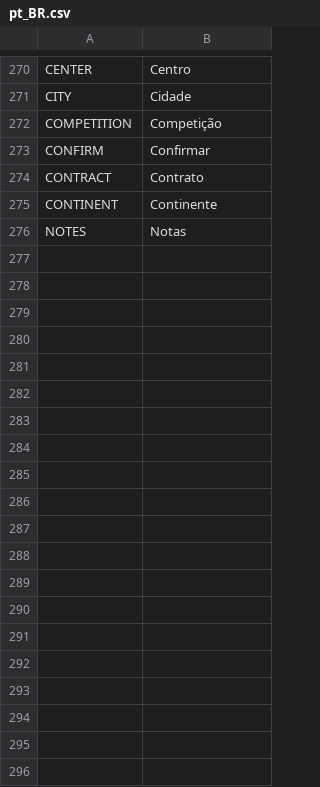
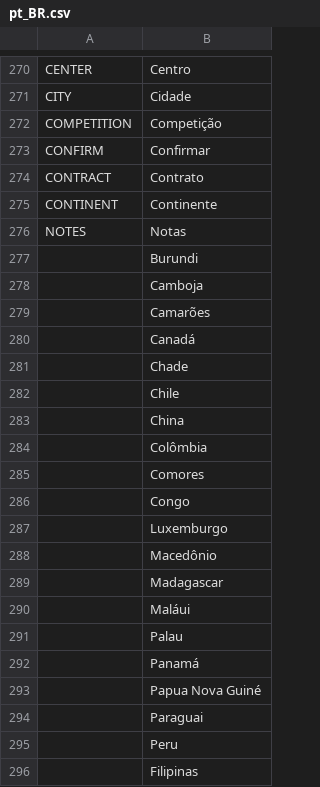
Before and after one commit to dulvui/99managers-futsal-edition, a CSV file: game/translations/pt_BR.csv, drawn as a sheet; only a part is shown, gaps mark what is left out; the diff covers the shown part only; the diff names each change by its address in the sheet, - before the commit and + after, or states it on an @@ line.

```diff
--- a/game/translations/pt_BR.csv
+++ b/game/translations/pt_BR.csv
+row 277:  | Burundi
+row 278:  | Camboja
+row 279:  | Camarões
+row 280:  | Canadá
+row 281:  | Chade
+row 282:  | Chile
+row 283:  | China
+row 284:  | Colômbia
+row 285:  | Comores
+row 286:  | Congo
+row 287:  | Luxemburgo
+row 288:  | Macedônio
+row 289:  | Madagascar
+row 290:  | Maláui
+row 291:  | Palau
+row 292:  | Panamá
+row 293:  | Papua Nova Guiné
+row 294:  | Paraguai
+row 295:  | Peru
+row 296:  | Filipinas
```
Also changed, not shown: 168 added rows elsewhere in this file, game/translations/de.csv, game/translations/es.csv, 5 other files.
